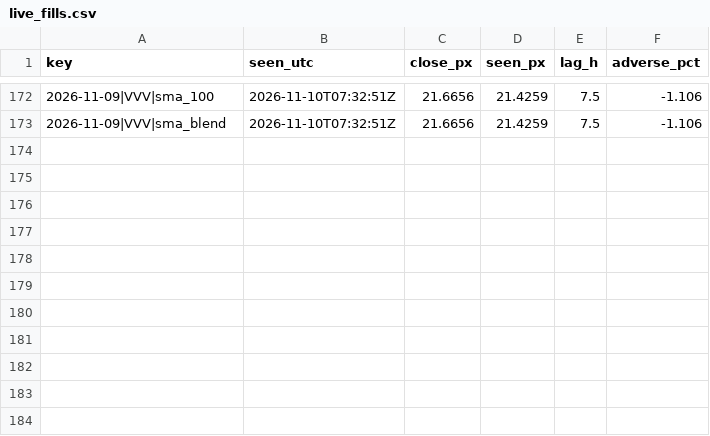
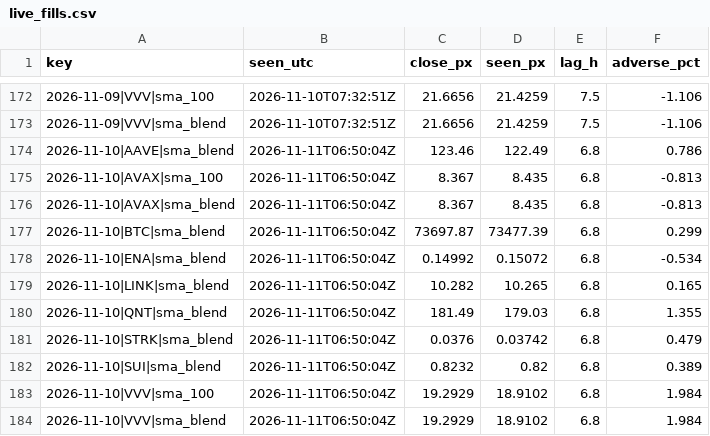
Before and after one commit to gabririv88/20261030-crypto-trend-tracker, a CSV file: data/live_fills.csv, drawn as a sheet; only a part is shown, gaps mark what is left out; the diff names each change by its address in the sheet, - before the commit and + after, or states it on an @@ line.

```diff
--- a/data/live_fills.csv
+++ b/data/live_fills.csv
+row 174: 2026-11-10|AAVE|sma_blend | 2026-11-11T06:50:04Z | 123.46 | 122.49 | 6.8 | 0.786
+row 175: 2026-11-10|AVAX|sma_100 | 2026-11-11T06:50:04Z | 8.367 | 8.435 | 6.8 | -0.813
+row 176: 2026-11-10|AVAX|sma_blend | 2026-11-11T06:50:04Z | 8.367 | 8.435 | 6.8 | -0.813
+row 177: 2026-11-10|BTC|sma_blend | 2026-11-11T06:50:04Z | 73697.87 | 73477.39 | 6.8 | 0.299
+row 178: 2026-11-10|ENA|sma_blend | 2026-11-11T06:50:04Z | 0.14992 | 0.15072 | 6.8 | -0.534
+row 179: 2026-11-10|LINK|sma_blend | 2026-11-11T06:50:04Z | 10.282 | 10.265 | 6.8 | 0.165
+row 180: 2026-11-10|QNT|sma_blend | 2026-11-11T06:50:04Z | 181.49 | 179.03 | 6.8 | 1.355
+row 181: 2026-11-10|STRK|sma_blend | 2026-11-11T06:50:04Z | 0.0376 | 0.03742 | 6.8 | 0.479
+row 182: 2026-11-10|SUI|sma_blend | 2026-11-11T06:50:04Z | 0.8232 | 0.82 | 6.8 | 0.389
+row 183: 2026-11-10|VVV|sma_100 | 2026-11-11T06:50:04Z | 19.2929 | 18.9102 | 6.8 | 1.984
+row 184: 2026-11-10|VVV|sma_blend | 2026-11-11T06:50:04Z | 19.2929 | 18.9102 | 6.8 | 1.984
```
Also changed, not shown: data/candles/ADA.csv, data/candles/BTC.csv, 23 other files.
